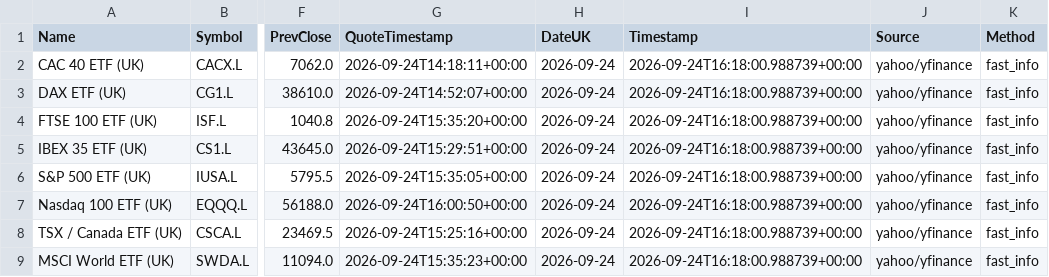
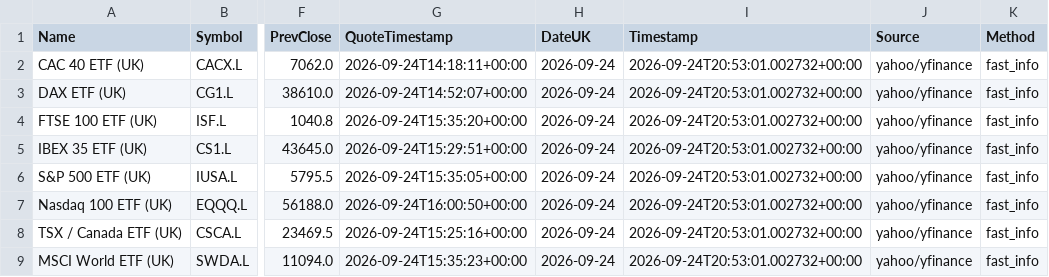
Before and after one commit to compound-lab/data, a CSV file: published/data/datasets/index_headlines/etf_latest.csv, drawn as a sheet; only a part is shown, gaps mark what is left out; the diff names each change by its address in the sheet, - before the commit and + after, or states it on an @@ line.

```diff
--- a/published/data/datasets/index_headlines/etf_latest.csv
+++ b/published/data/datasets/index_headlines/etf_latest.csv
-I2:I9 (Timestamp): 2026-09-24T16:18:00.988739+00:00
+I2:I9 (Timestamp): 2026-09-24T20:53:01.002732+00:00
```
Also changed, not shown: published/data/datasets/index_breadth/combined_latest.csv, published/data/datasets/index_breadth/latest.csv, 11 other files.
